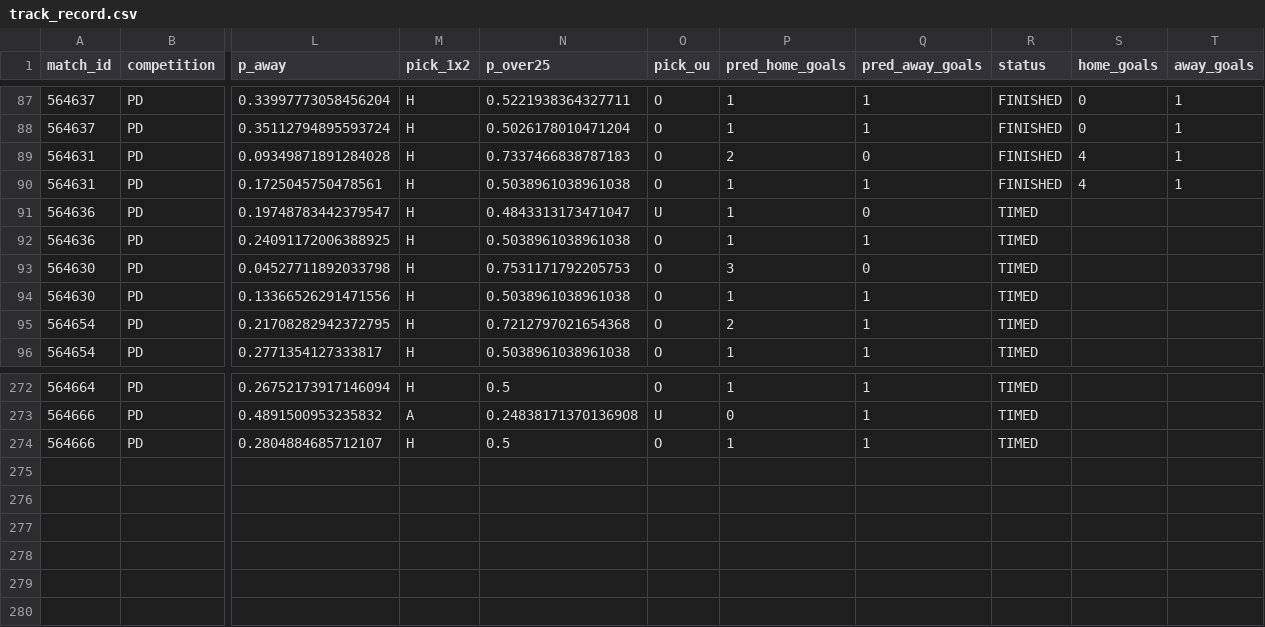
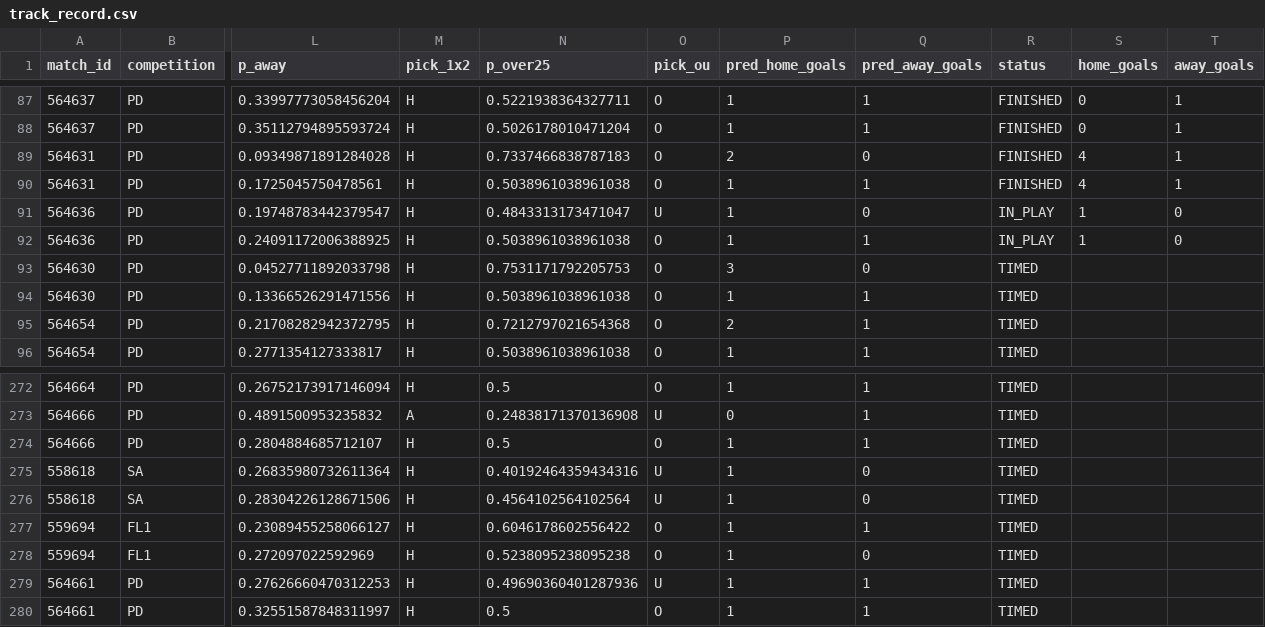
Before and after one commit to isaacruedabiota/FOOTBALL-PREDICTOR, a CSV file: track_record/track_record.csv, drawn as a sheet; only a part is shown, gaps mark what is left out; rows hold the shown columns only; the diff names each change by its address in the sheet, - before the commit and + after, or states it on an @@ line.

```diff
--- a/track_record/track_record.csv
+++ b/track_record/track_record.csv
-R91:R92 (status): TIMED
+R91:R92 (status): IN_PLAY
-S91:S92 (home_goals): (empty)
+S91:S92 (home_goals): 1
-T91:T92 (away_goals): (empty)
+T91:T92 (away_goals): 0
+row 275: 558618 | SA | 0.26835980732611364 | H | 0.40192464359434316 | U | 1 | 0 | TIMED
+row 276: 558618 | SA | 0.28304226128671506 | H | 0.4564102564102564 | U | 1 | 0 | TIMED
+row 277: 559694 | FL1 | 0.23089455258066127 | H | 0.6046178602556422 | O | 1 | 1 | TIMED
+row 278: 559694 | FL1 | 0.272097022592969 | H | 0.5238095238095238 | O | 1 | 0 | TIMED
+row 279: 564661 | PD | 0.27626660470312253 | H | 0.49690360401287936 | U | 1 | 1 | TIMED
+row 280: 564661 | PD | 0.32551587848311997 | H | 0.5 | O | 1 | 1 | TIMED
```
Also changed, not shown: 1 other file.
